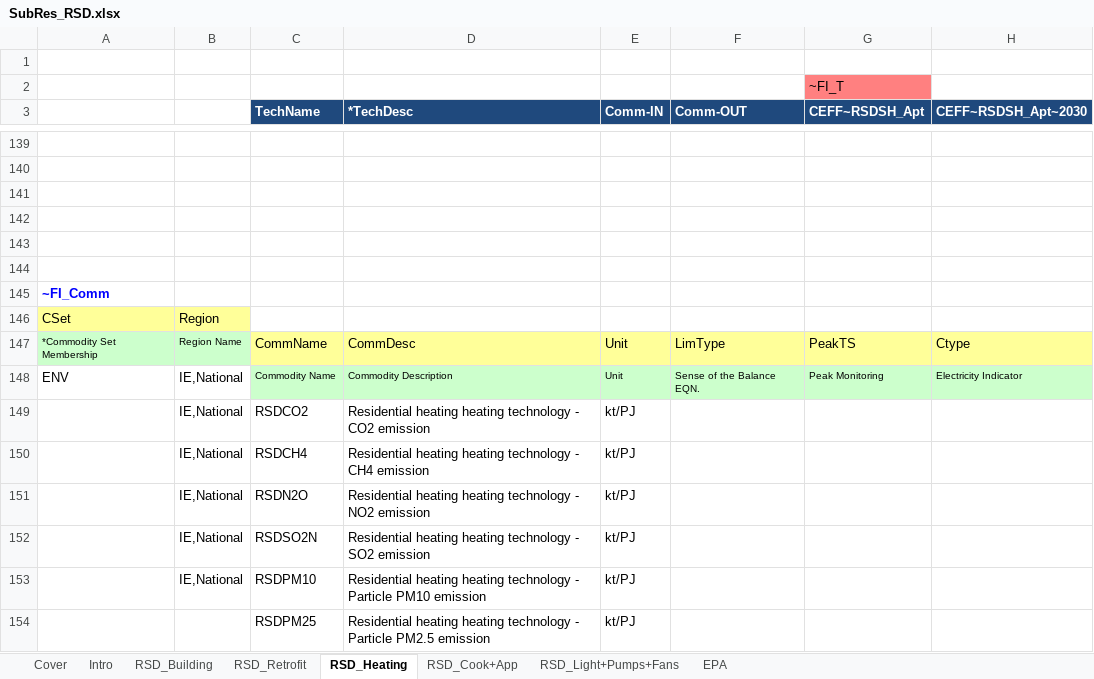
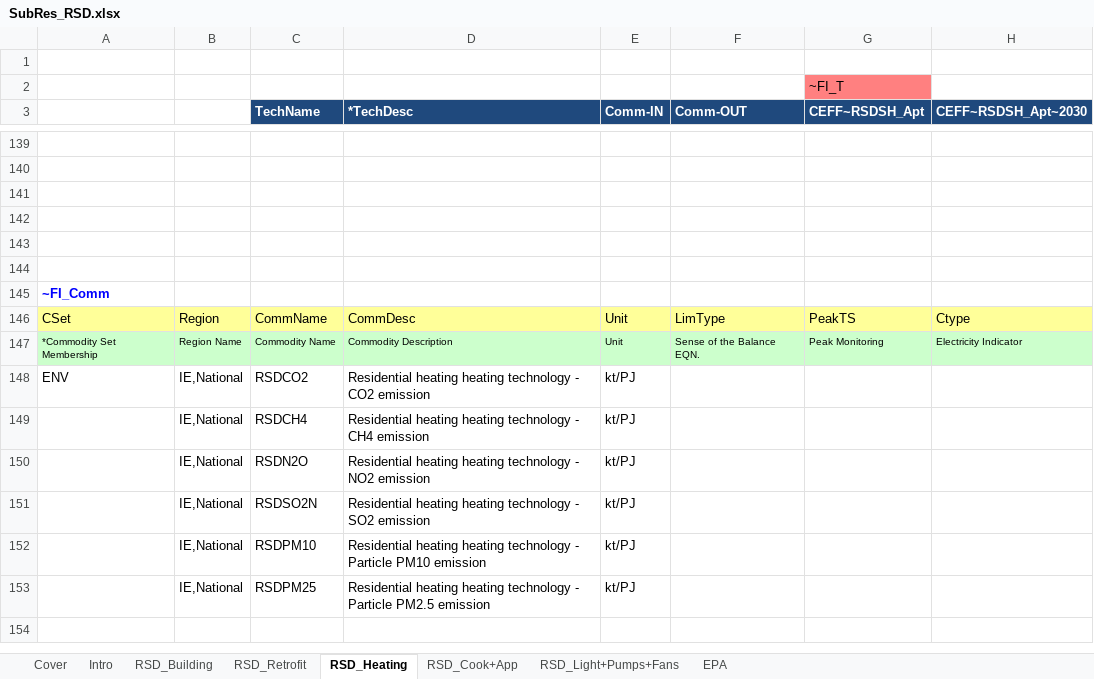
Before and after one commit to MaREI-EPMG/TIM-archived, an Excel workbook: SubRES_TMPL/SubRes_RSD.xlsx, sheet RSD_Heating, drawn as a sheet; only a part is shown, gaps mark what is left out; values as stored, in another font and other column widths than the file's, no borders; charts and pictures not drawn; removed rows and columns are numbered as before the commit, all else as after; rows hold the shown columns only; the diff names each change by its address in the sheet, - before the commit and + after, or states it on an @@ line.

```diff
--- a/SubRES_TMPL/SubRes_RSD.xlsx (sheet RSD_Heating)
+++ b/SubRES_TMPL/SubRes_RSD.xlsx (sheet RSD_Heating)
-row 146: CSet | Region
-A146: *Commodity Set Membership
+A146: CSet
-A146:B146 fill: #CCFFCC
+A146:B146 fill: #FFFF99, text size: larger
-B146: Region Name
+B146: Region
-A147: ENV
+A147: *Commodity Set Membership
-A147:B147 fill: none
+A147:B147 fill: #CCFFCC, text size: smaller
-B147: IE,National
+B147: Region Name
-A148: (empty)
+A148: ENV
-B153: (empty)
+B153: IE,National
```
Also changed, not shown: sheet RSD_Cook+App.
